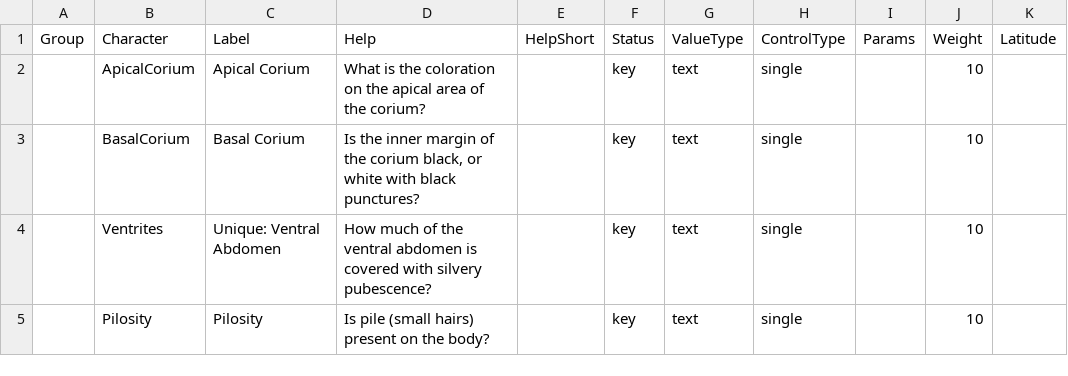
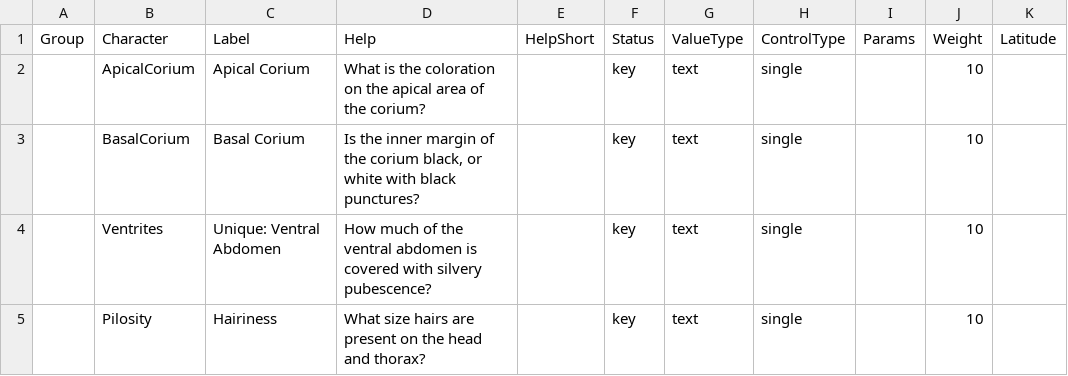
Before and after one commit to zdankowicz/homalodisca, a CSV file: identikit/kb/arhaphe/characters.csv, drawn as a sheet.

Commit message:
Update characters.csv

```diff
--- a/identikit/kb/arhaphe/characters.csv
+++ b/identikit/kb/arhaphe/characters.csv
@@ -4,2 +4,2 @@ Group,Character,Label,Help,HelpShort,Status,ValueType,ControlType,Params,Weight,
 ,Ventrites,Unique: Ventral Abdomen,How much of the ventral abdomen is covered with silvery pubescence?,,key,text,single,,10,
-,Pilosity,Pilosity,Is pile (small hairs) present on the body?,,key,text,single,,10,
+,Pilosity,Hairiness,What size hairs are present on the head and thorax?,,key,text,single,,10,
```
